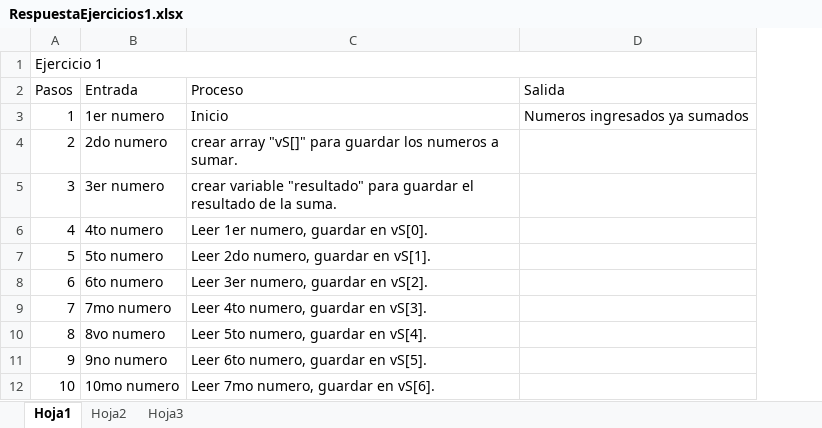
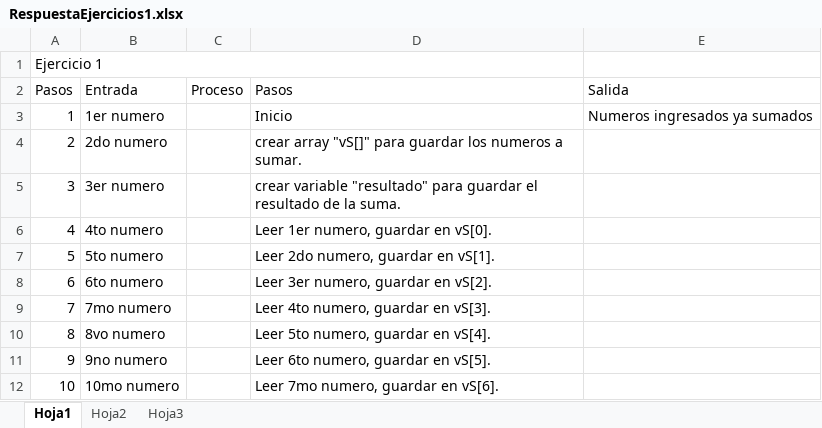
Before and after one commit to holtlanf999/fundamentosDeProgramacion, an Excel workbook: practica1/RespuestaEjercicios1.xlsx, sheet Hoja1, drawn as a sheet; only a part is shown; values as stored, in another font and other column widths than the file's, no cell formats; removed rows and columns are numbered as before the commit, all else as after; the diff covers the shown part only; the diff names each change by its address in the sheet, - before the commit and + after, or states it on an @@ line.

```diff
--- a/practica1/RespuestaEjercicios1.xlsx (sheet Hoja1)
+++ b/practica1/RespuestaEjercicios1.xlsx (sheet Hoja1)
+column C, row 2: Proceso
-A1:D1 merged
+A1:D1 merged
-D2: Proceso
+D2: Pasos
```
Also changed, not shown: 42 added rows, 45 edited cells and merged cells elsewhere in this sheet, cell formats.
